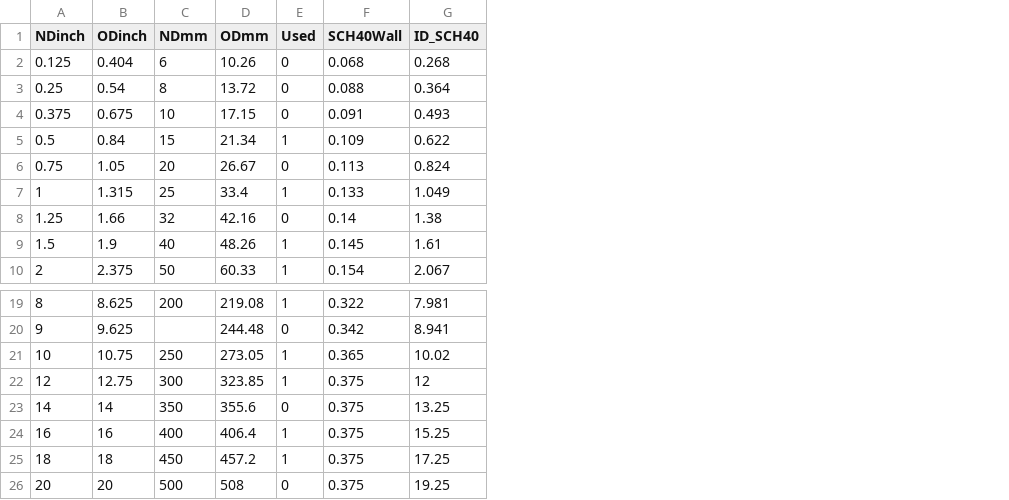
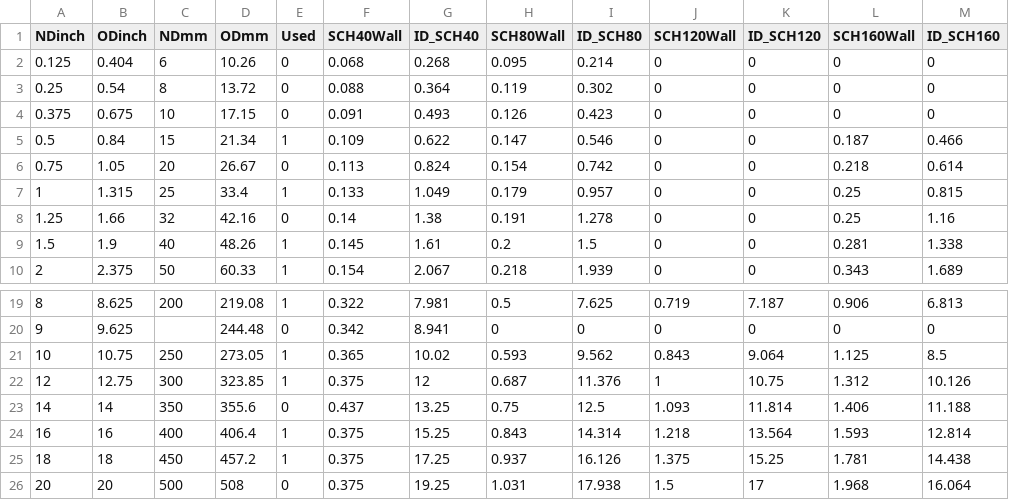
Before and after one commit to AguaClara/aguaclara, a CSV file: aguaclara/core/data/pipe_database.csv, drawn as a sheet; only a part is shown, gaps mark what is left out; the diff names each change by its address in the sheet, - before the commit and + after, or states it on an @@ line.

Commit message:
updated db, made schedule enum, wrote some functions for pipes (id_sch, sch, makePipe) and tested

```diff
--- a/aguaclara/core/data/pipe_database.csv
+++ b/aguaclara/core/data/pipe_database.csv
+column H (SCH80Wall), rows 2-10: 0.095 | 0.119 | 0.126 | 0.147 | 0.154 | 0.179 | 0.191 | 0.2 | 0.218; rows 19-26: 0.5 | 0 | 0.593 | 0.687 | 0.75 | 0.843 | 0.937 | 1.031
+column I (ID_SCH80), rows 2-10: 0.214 | 0.302 | 0.423 | 0.546 | 0.742 | 0.957 | 1.278 | 1.5 | 1.939; rows 19-26: 7.625 | 0 | 9.562 | 11.376 | 12.5 | 14.314 | 16.126 | 17.938
+column J (SCH120Wall), rows 2-10: all 0; rows 19-26: 0.719 | 0 | 0.843 | 1 | 1.093 | 1.218 | 1.375 | 1.5
+column K (ID_SCH120), rows 2-10: all 0; rows 19-26: 7.187 | 0 | 9.064 | 10.75 | 11.814 | 13.564 | 15.25 | 17
+column L (SCH160Wall), rows 2-10: 0 | 0 | 0 | 0.187 | 0.218 | 0.25 | 0.25 | 0.281 | 0.343; rows 19-26: 0.906 | 0 | 1.125 | 1.312 | 1.406 | 1.593 | 1.781 | 1.968
+column M (ID_SCH160), rows 2-10: 0 | 0 | 0 | 0.466 | 0.614 | 0.815 | 1.16 | 1.338 | 1.689; rows 19-26: 6.813 | 0 | 8.5 | 10.126 | 11.188 | 12.814 | 14.438 | 16.064
-F23 (SCH40Wall): 0.375
+F23 (SCH40Wall): 0.437
```
Also changed, not shown: 2 other files.
